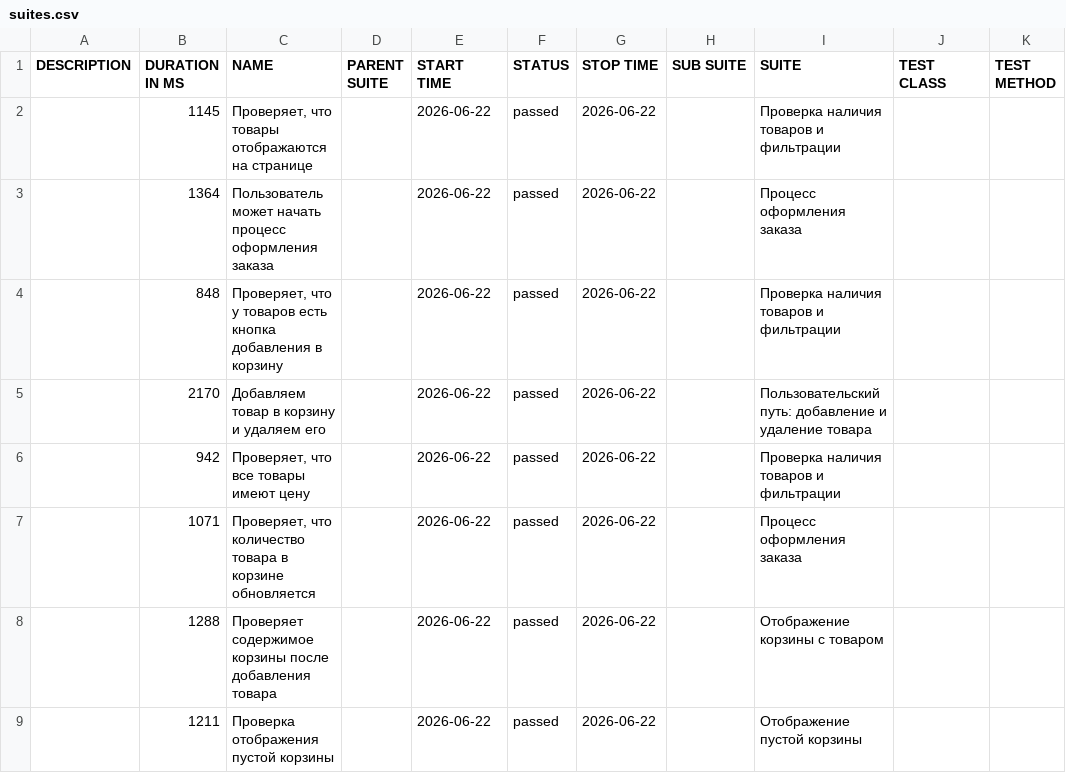
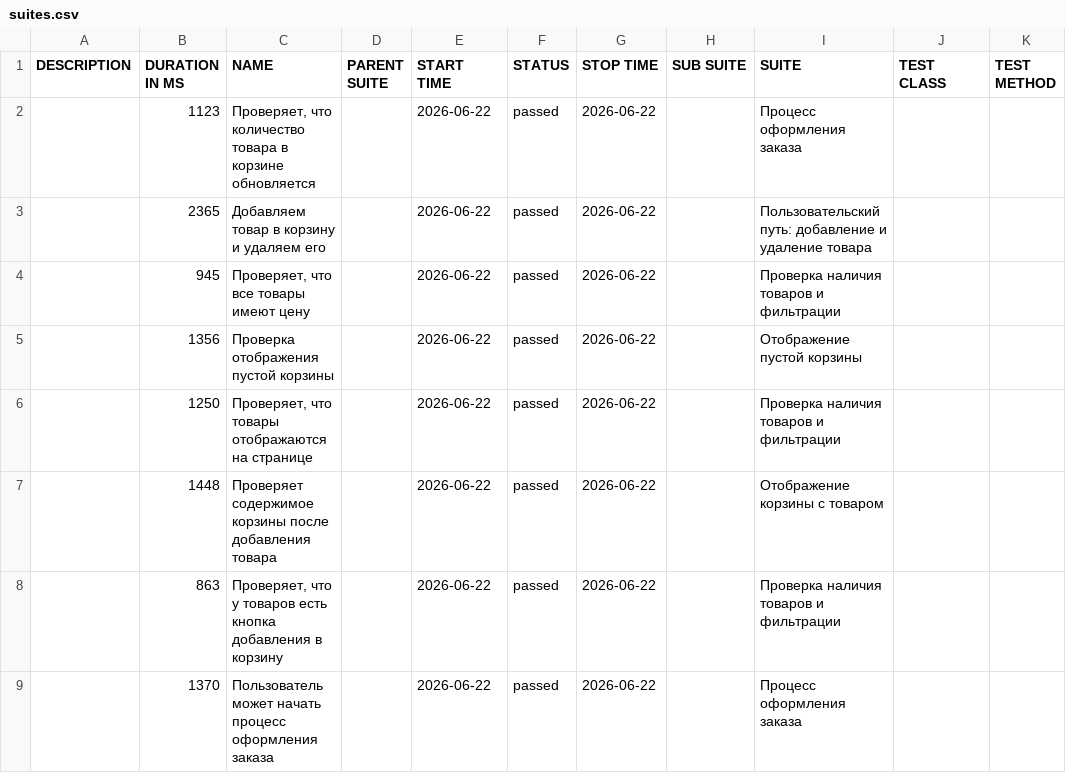
Before and after one commit to Maxitestr/sauce-demo-cypress, a CSV file: allure/data/suites.csv, drawn as a sheet.

```diff
--- a/allure/data/suites.csv
+++ b/allure/data/suites.csv
@@ -1,9 +1,9 @@
 "DESCRIPTION","DURATION IN MS","NAME","PARENT SUITE","START TIME","STATUS","STOP TIME","SUB SUITE","SUITE","TEST CLASS","TEST METHOD"
-"","1145","Проверяет, что товары отображаются на странице","","2026-06-22","passed","2026-06-22","","Проверка наличия товаров и фильтрации","",""
-"","1364","Пользователь может начать процесс оформления заказа","","2026-06-22","passed","2026-06-22","","Процесс оформления заказа","",""
-"","848","Проверяет, что у товаров есть кнопка добавления в корзину","","2026-06-22","passed","2026-06-22","","Проверка наличия товаров и фильтрации","",""
-"","2170","Добавляем товар в корзину и удаляем его","","2026-06-22","passed","2026-06-22","","Пользовательский путь: добавление и удаление товара","",""
-"","942","Проверяет, что все товары имеют цену","","2026-06-22","passed","2026-06-22","","Проверка наличия товаров и фильтрации","",""
-"","1071","Проверяет, что количество товара в корзине обновляется","","2026-06-22","passed","2026-06-22","","Процесс оформления заказа","",""
-"","1288","Проверяет содержимое корзины после добавления товара","","2026-06-22","passed","2026-06-22","","Отображение корзины с товаром","",""
-"","1211","Проверка отображения пустой корзины","","2026-06-22","passed","2026-06-22","","Отображение пустой корзины","",""
+"","1123","Проверяет, что количество товара в корзине обновляется","","2026-06-22","passed","2026-06-22","","Процесс оформления заказа","",""
+"","2365","Добавляем товар в корзину и удаляем его","","2026-06-22","passed","2026-06-22","","Пользовательский путь: добавление и удаление товара","",""
+"","945","Проверяет, что все товары имеют цену","","2026-06-22","passed","2026-06-22","","Проверка наличия товаров и фильтрации","",""
+"","1356","Проверка отображения пустой корзины","","2026-06-22","passed","2026-06-22","","Отображение пустой корзины","",""
+"","1250","Проверяет, что товары отображаются на странице","","2026-06-22","passed","2026-06-22","","Проверка наличия товаров и фильтрации","",""
+"","1448","Проверяет содержимое корзины после добавления товара","","2026-06-22","passed","2026-06-22","","Отображение корзины с товаром","",""
+"","863","Проверяет, что у товаров есть кнопка добавления в корзину","","2026-06-22","passed","2026-06-22","","Проверка наличия товаров и фильтрации","",""
+"","1370","Пользователь может начать процесс оформления заказа","","2026-06-22","passed","2026-06-22","","Процесс оформления заказа","",""
```
Also changed, not shown: 29 other files.
